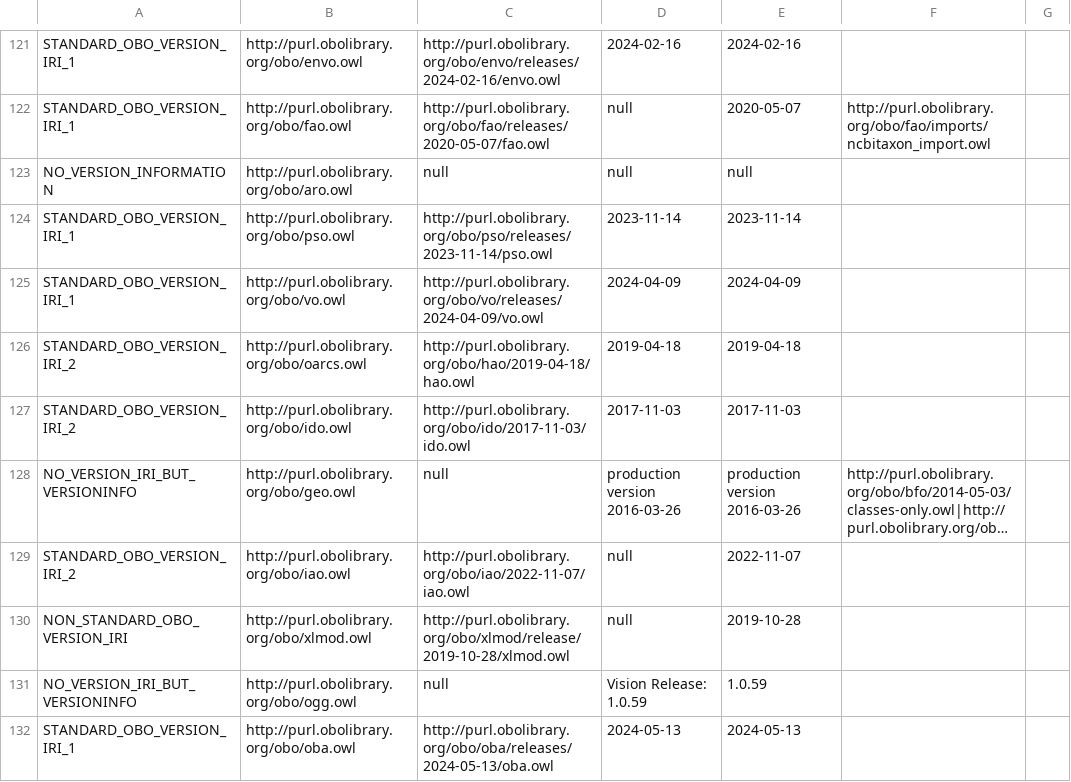
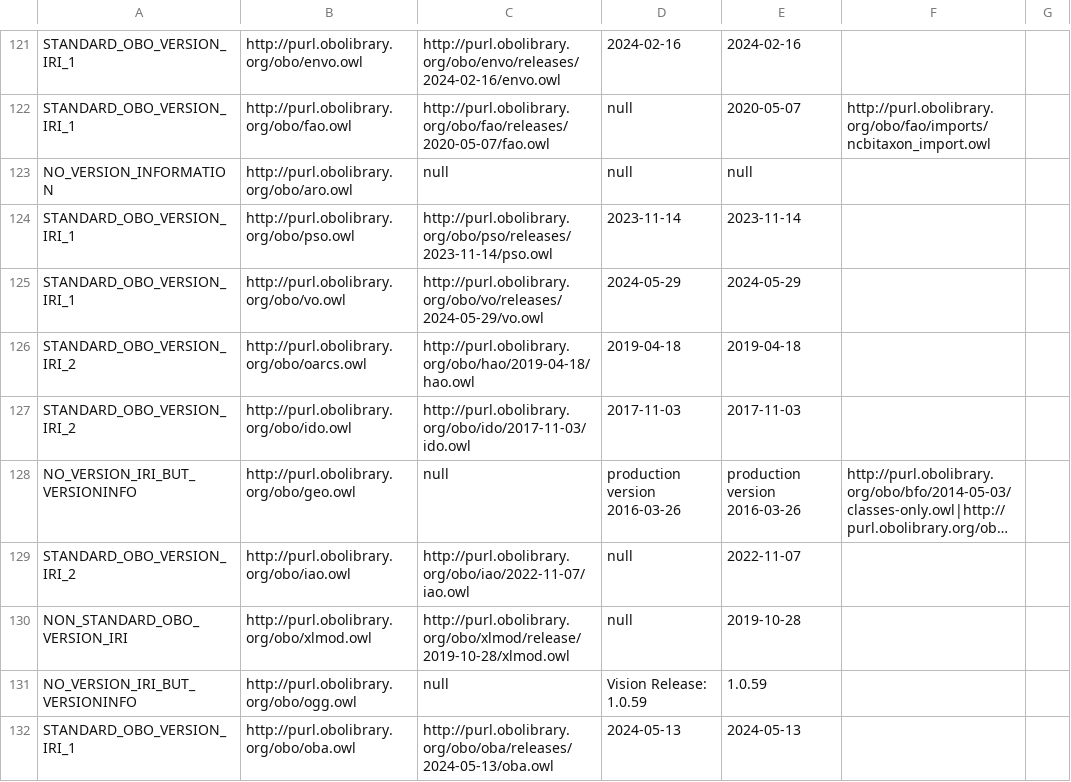
Before and after one commit to psiotwo/ontology-version-extractor, a CSV file: output.csv, drawn as a sheet; only a part is shown, gaps mark what is left out; long unchanged cells end in ….

```diff
--- a/output.csv
+++ b/output.csv
@@ -124,3 +124,3 @@ NO_VERSION_INFORMATION,http://purl.obolibrary.org/obo/aro.owl,null,null,null,,
 STANDARD_OBO_VERSION_IRI_1,http://purl.obolibrary.org/obo/pso.owl,http://purl.obolibrary.org/obo/pso/releases/2023-11-14/pso.owl,2023-11-14,2023-11-14,,
-STANDARD_OBO_VERSION_IRI_1,http://purl.obolibrary.org/obo/vo.owl,http://purl.obolibrary.org/obo/vo/releases/2024-04-09/vo.owl,2024-04-09,2024-04-09,,
+STANDARD_OBO_VERSION_IRI_1,http://purl.obolibrary.org/obo/vo.owl,http://purl.obolibrary.org/obo/vo/releases/2024-05-29/vo.owl,2024-05-29,2024-05-29,,
 STANDARD_OBO_VERSION_IRI_2,http://purl.obolibrary.org/obo/oarcs.owl,http://purl.obolibrary.org/obo/hao/2019-04-18/hao.owl,2019-04-18,2019-04-18,,
```
Also changed, not shown: 2 other files.
